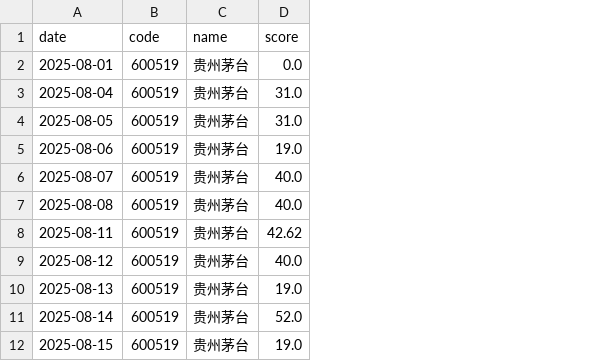
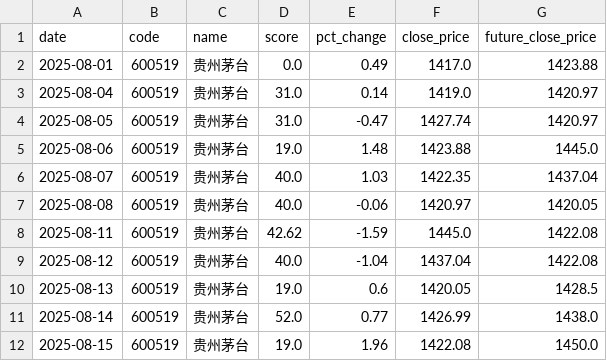
Before and after one commit to hk124cn/AUTO-STOCK, a CSV file: scores_backtest.csv, drawn as a sheet; only a part is shown; the diff names each change by its address in the sheet, - before the commit and + after, or states it on an @@ line.

```diff
--- a/scores_backtest.csv
+++ b/scores_backtest.csv
+column E (pct_change), rows 2-12: 0.49 | 0.14 | -0.47 | 1.48 | 1.03 | -0.06 | -1.59 | -1.04 | 0.6 | 0.77 | 1.96
+column F (close_price), rows 2-12: 1417.0 | 1419.0 | 1427.74 | 1423.88 | 1422.35 | 1420.97 | 1445.0 | 1437.04 | 1420.05 | 1426.99 | 1422.08
+column G (future_close_price), rows 2-12: 1423.88 | 1420.97 | 1420.97 | 1445.0 | 1437.04 | 1420.05 | 1422.08 | 1422.08 | 1428.5 | 1438.0 | 1450.0
```
Also changed, not shown: 3 other files.
